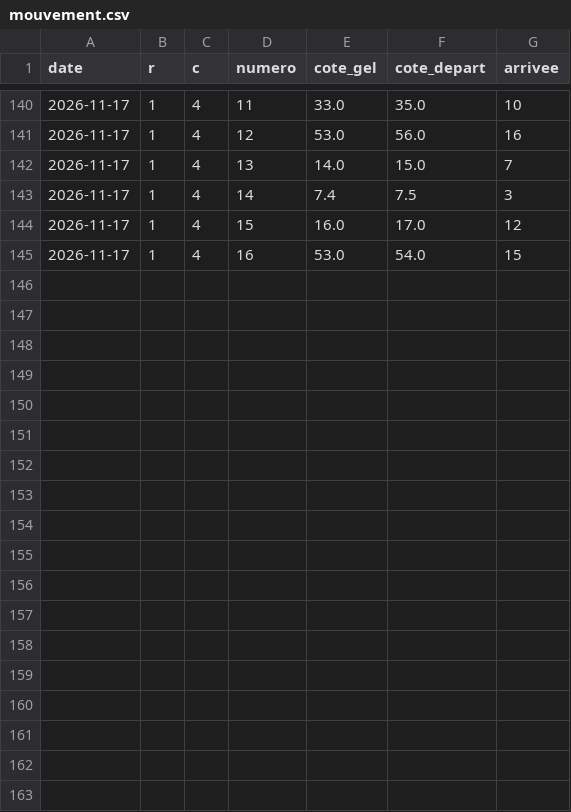
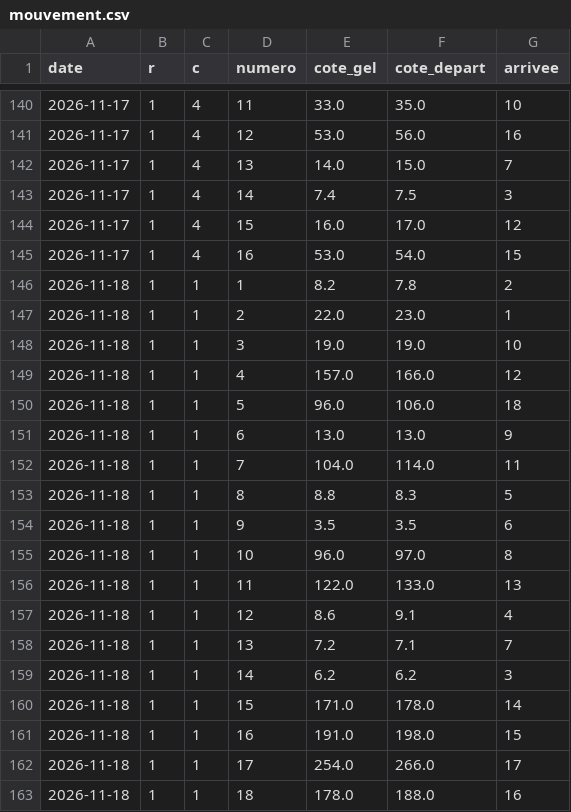
Before and after one commit to irrever/c-kdo-test, a CSV file: quinte/journal/mouvement.csv, drawn as a sheet; only a part is shown, gaps mark what is left out; the diff names each change by its address in the sheet, - before the commit and + after, or states it on an @@ line.

```diff
--- a/quinte/journal/mouvement.csv
+++ b/quinte/journal/mouvement.csv
+row 146: 2026-11-18 | 1 | 1 | 1 | 8.2 | 7.8 | 2
+row 147: 2026-11-18 | 1 | 1 | 2 | 22.0 | 23.0 | 1
+row 148: 2026-11-18 | 1 | 1 | 3 | 19.0 | 19.0 | 10
+row 149: 2026-11-18 | 1 | 1 | 4 | 157.0 | 166.0 | 12
+row 150: 2026-11-18 | 1 | 1 | 5 | 96.0 | 106.0 | 18
+row 151: 2026-11-18 | 1 | 1 | 6 | 13.0 | 13.0 | 9
+row 152: 2026-11-18 | 1 | 1 | 7 | 104.0 | 114.0 | 11
+row 153: 2026-11-18 | 1 | 1 | 8 | 8.8 | 8.3 | 5
+row 154: 2026-11-18 | 1 | 1 | 9 | 3.5 | 3.5 | 6
+row 155: 2026-11-18 | 1 | 1 | 10 | 96.0 | 97.0 | 8
+row 156: 2026-11-18 | 1 | 1 | 11 | 122.0 | 133.0 | 13
+row 157: 2026-11-18 | 1 | 1 | 12 | 8.6 | 9.1 | 4
+row 158: 2026-11-18 | 1 | 1 | 13 | 7.2 | 7.1 | 7
+row 159: 2026-11-18 | 1 | 1 | 14 | 6.2 | 6.2 | 3
+row 160: 2026-11-18 | 1 | 1 | 15 | 171.0 | 178.0 | 14
+row 161: 2026-11-18 | 1 | 1 | 16 | 191.0 | 198.0 | 15
+row 162: 2026-11-18 | 1 | 1 | 17 | 254.0 | 266.0 | 17
+row 163: 2026-11-18 | 1 | 1 | 18 | 178.0 | 188.0 | 16
```
Also changed, not shown: quinte/journal/essais-chronos.csv, quinte/journal/mesure-quintes.csv, 2 other files.
